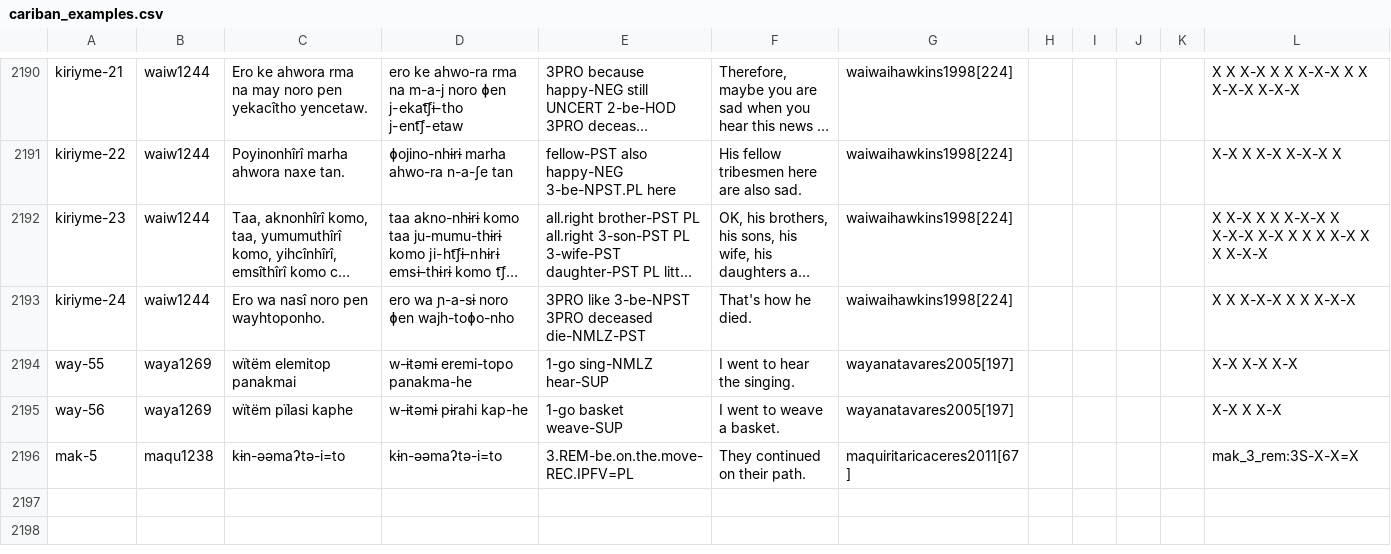
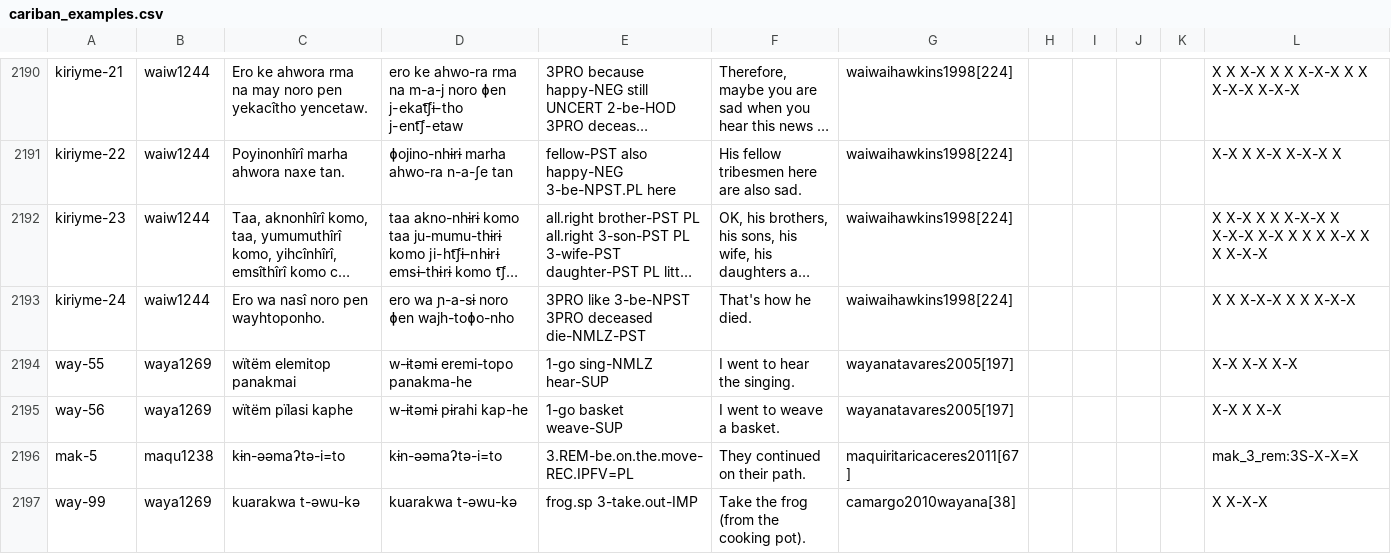
Before and after one commit to cldf-datasets/mattercariban, a CSV file: raw/cariban_examples.csv, drawn as a sheet; only a part is shown, gaps mark what is left out; long unchanged cells end in ….

```diff
--- a/raw/cariban_examples.csv
+++ b/raw/cariban_examples.csv
@@ -2196 +2196,2 @@
 "mak-5","maqu1238","kɨn-əəmaʔtə-i=to","kɨn-əəmaʔtə-i=to","3.REM-be.on.the.move-REC.IPFV=PL","They continued on their path.","maquiritaricaceres2011[67]","","","","","mak_3_rem:3S-X-X=X"
+"way-99","waya1269","kuarakwa t-əwu-kə","kuarakwa t-əwu-kə","frog.sp 3-take.out-IMP","Take the frog (from the cooking pot).","camargo2010wayana[38]","","","","","X X-X-X"
```
Also changed, not shown: raw/cariban_lexical_reconstructions.csv, raw/cariban_t_cognates.csv, 1 other file.
